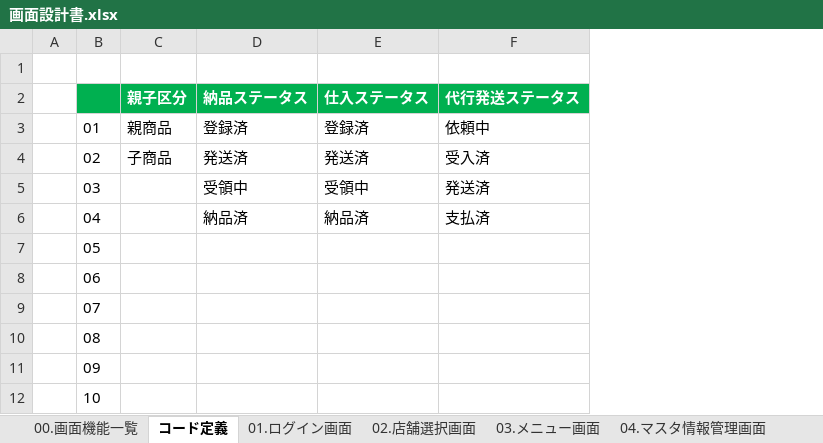
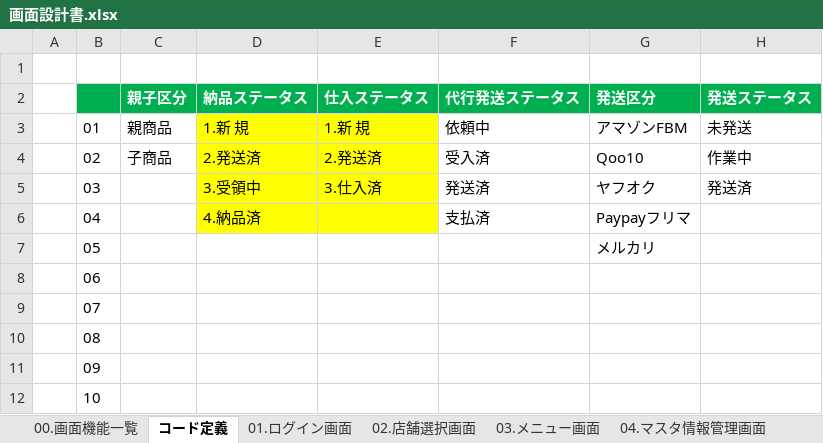
Before and after one commit to brussliu/smartinfo2, an Excel workbook: OTHERS/DOC/画面設計書.xlsx, sheet コード定義, drawn as a sheet; values as stored, in another font and other column widths than the file's, no borders; the diff names each change by its address in the sheet, - before the commit and + after, or states it on an @@ line.

Commit message:
ddd
sss

```diff
--- a/OTHERS/DOC/画面設計書.xlsx (sheet コード定義)
+++ b/OTHERS/DOC/画面設計書.xlsx (sheet コード定義)
+column G (発送区分), rows 3-7: アマゾンFBM | Qoo10 | ヤフオク | Paypayフリマ | メルカリ
+column H (発送ステータス), rows 3-5: 未発送 | 作業中 | 発送済
-D3 (納品ステータス): 登録済
+D3 (納品ステータス): 1.新 規
-D3:E6 fill: none
+D3:E6 fill: #FFFF00
-E3 (仕入ステータス): 登録済
+E3 (仕入ステータス): 1.新 規
-D4 (納品ステータス): 発送済
+D4 (納品ステータス): 2.発送済
-E4 (仕入ステータス): 発送済
+E4 (仕入ステータス): 2.発送済
-D5 (納品ステータス): 受領中
+D5 (納品ステータス): 3.受領中
-E5 (仕入ステータス): 受領中
+E5 (仕入ステータス): 3.仕入済
-D6 (納品ステータス): 納品済
+D6 (納品ステータス): 4.納品済
-E6 (仕入ステータス): 納品済
+E6 (仕入ステータス): (empty)
```
